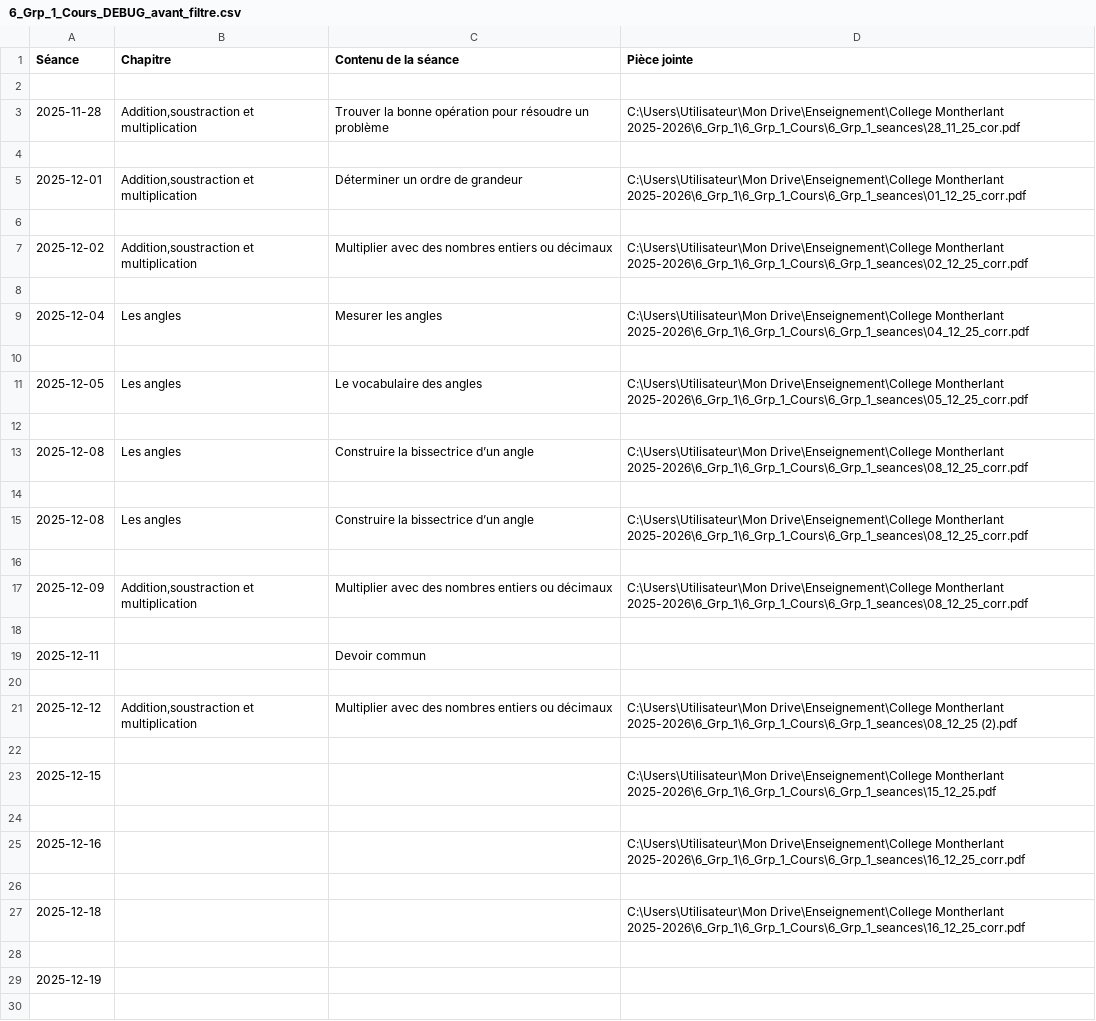
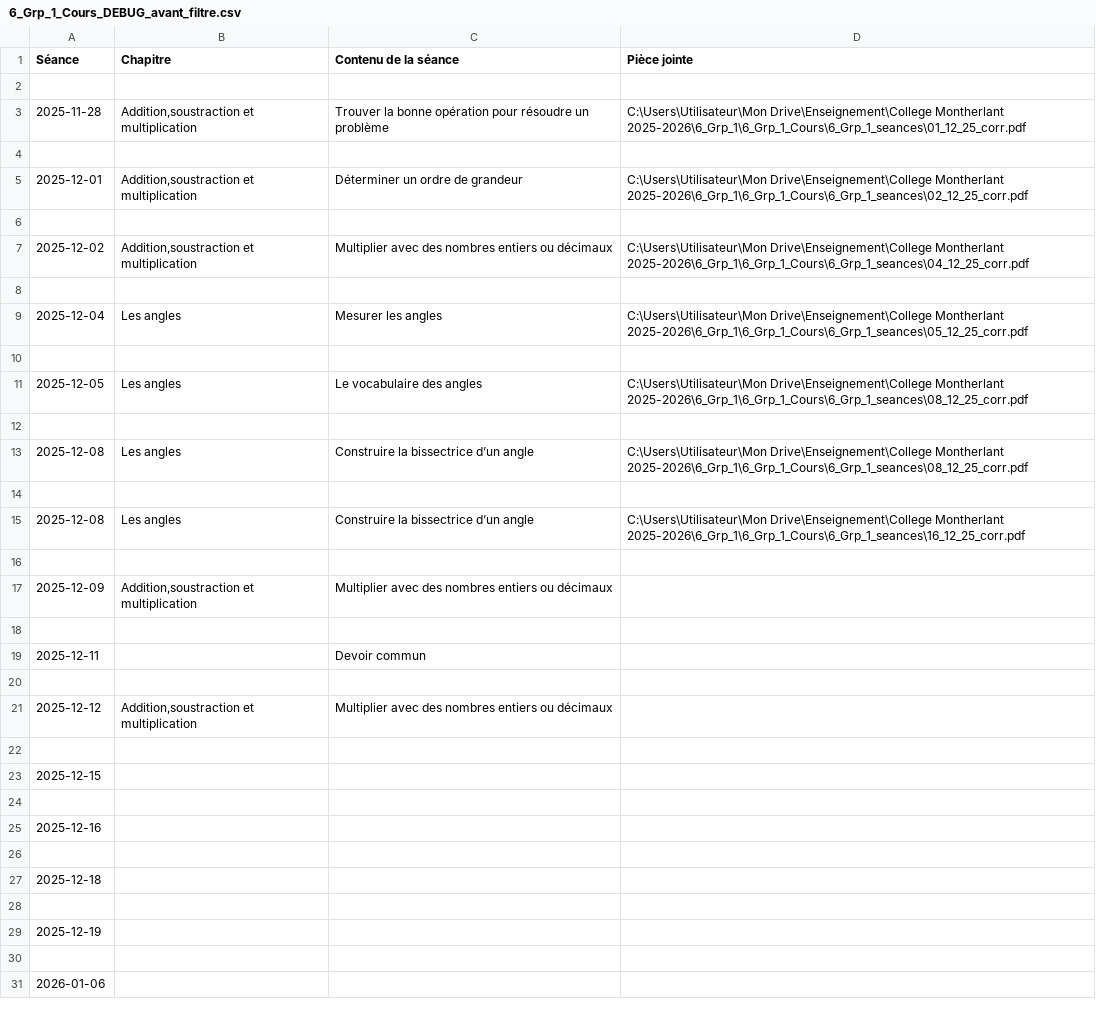
Before and after one commit to EnseignementMath/cours-de-maths, a CSV file: docs/progressions/College Montherlant 2025-2026/6_Grp_1_Cours_DEBUG_avant_filtre.csv, drawn as a sheet; only a part is shown; the shorter side is filled out with more unchanged rows.

Commit message:
auto: maj progressions + index + pièces jointes (2025-12-13 15:02:45)

```diff
--- a/docs/progressions/College Montherlant 2025-2026/6_Grp_1_Cours_DEBUG_avant_filtre.csv
+++ b/docs/progressions/College Montherlant 2025-2026/6_Grp_1_Cours_DEBUG_avant_filtre.csv
@@ -2,11 +2,11 @@ Séance,Chapitre,Contenu de la séance,Pièce jointe
 
-2025-11-28,"Addition,soustraction et multiplication",Trouver la bonne opération pour résoudre un problème,C:\Users\Utilisateur\Mon Drive\Enseignement\College Montherlant 2025-2026\6_Grp_1\6_Grp_1_Cours\6_Grp_1_seances\28_11_25_cor.pdf
+2025-11-28,"Addition,soustraction et multiplication",Trouver la bonne opération pour résoudre un problème,C:\Users\Utilisateur\Mon Drive\Enseignement\College Montherlant 2025-2026\6_Grp_1\6_Grp_1_Cours\6_Grp_1_seances\01_12_25_corr.pdf
 
-2025-12-01,"Addition,soustraction et multiplication",Déterminer un ordre de grandeur,C:\Users\Utilisateur\Mon Drive\Enseignement\College Montherlant 2025-2026\6_Grp_1\6_Grp_1_Cours\6_Grp_1_seances\01_12_25_corr.pdf
+2025-12-01,"Addition,soustraction et multiplication",Déterminer un ordre de grandeur,C:\Users\Utilisateur\Mon Drive\Enseignement\College Montherlant 2025-2026\6_Grp_1\6_Grp_1_Cours\6_Grp_1_seances\02_12_25_corr.pdf
 
-2025-12-02,"Addition,soustraction et multiplication",Multiplier avec des nombres entiers ou décimaux,C:\Users\Utilisateur\Mon Drive\Enseignement\College Montherlant 2025-2026\6_Grp_1\6_Grp_1_Cours\6_Grp_1_seances\02_12_25_corr.pdf
+2025-12-02,"Addition,soustraction et multiplication",Multiplier avec des nombres entiers ou décimaux,C:\Users\Utilisateur\Mon Drive\Enseignement\College Montherlant 2025-2026\6_Grp_1\6_Grp_1_Cours\6_Grp_1_seances\04_12_25_corr.pdf
 
-2025-12-04,Les angles,Mesurer les angles,C:\Users\Utilisateur\Mon Drive\Enseignement\College Montherlant 2025-2026\6_Grp_1\6_Grp_1_Cours\6_Grp_1_seances\04_12_25_corr.pdf
+2025-12-04,Les angles,Mesurer les angles,C:\Users\Utilisateur\Mon Drive\Enseignement\College Montherlant 2025-2026\6_Grp_1\6_Grp_1_Cours\6_Grp_1_seances\05_12_25_corr.pdf
 
-2025-12-05,Les angles,Le vocabulaire des angles,C:\Users\Utilisateur\Mon Drive\Enseignement\College Montherlant 2025-2026\6_Grp_1\6_Grp_1_Cours\6_Grp_1_seances\05_12_25_corr.pdf
+2025-12-05,Les angles,Le vocabulaire des angles,C:\Users\Utilisateur\Mon Drive\Enseignement\College Montherlant 2025-2026\6_Grp_1\6_Grp_1_Cours\6_Grp_1_seances\08_12_25_corr.pdf
 
@@ -14,5 +14,5 @@ Séance,Chapitre,Contenu de la séance,Pièce jointe
 
-2025-12-08,Les angles,Construire la bissectrice d’un angle,C:\Users\Utilisateur\Mon Drive\Enseignement\College Montherlant 2025-2026\6_Grp_1\6_Grp_1_Cours\6_Grp_1_seances\08_12_25_corr.pdf
+2025-12-08,Les angles,Construire la bissectrice d’un angle,C:\Users\Utilisateur\Mon Drive\Enseignement\College Montherlant 2025-2026\6_Grp_1\6_Grp_1_Cours\6_Grp_1_seances\16_12_25_corr.pdf
 
-2025-12-09,"Addition,soustraction et multiplication",Multiplier avec des nombres entiers ou décimaux,C:\Users\Utilisateur\Mon Drive\Enseignement\College Montherlant 2025-2026\6_Grp_1\6_Grp_1_Cours\6_Grp_1_seances\08_12_25_corr.pdf
+2025-12-09,"Addition,soustraction et multiplication",Multiplier avec des nombres entiers ou décimaux,
 
@@ -20,9 +20,9 @@ Séance,Chapitre,Contenu de la séance,Pièce jointe
 
-2025-12-12,"Addition,soustraction et multiplication",Multiplier avec des nombres entiers ou décimaux,C:\Users\Utilisateur\Mon Drive\Enseignement\College Montherlant 2025-2026\6_Grp_1\6_Grp_1_Cours\6_Grp_1_seances\08_12_25 (2).pdf
+2025-12-12,"Addition,soustraction et multiplication",Multiplier avec des nombres entiers ou décimaux,
 
-2025-12-15,,,C:\Users\Utilisateur\Mon Drive\Enseignement\College Montherlant 2025-2026\6_Grp_1\6_Grp_1_Cours\6_Grp_1_seances\15_12_25.pdf
+2025-12-15,,,
 
-2025-12-16,,,C:\Users\Utilisateur\Mon Drive\Enseignement\College Montherlant 2025-2026\6_Grp_1\6_Grp_1_Cours\6_Grp_1_seances\16_12_25_corr.pdf
+2025-12-16,,,
 
-2025-12-18,,,C:\Users\Utilisateur\Mon Drive\Enseignement\College Montherlant 2025-2026\6_Grp_1\6_Grp_1_Cours\6_Grp_1_seances\16_12_25_corr.pdf
+2025-12-18,,,
 
```
Also changed, not shown: docs/progressions/College Montherlant 2025-2026/4_Grp_3_Cours_DEBUG_apres_filtre.csv, docs/progressions/College Montherlant 2025-2026/4_Grp_3_Cours_DEBUG_avant_filtre.csv, 17 other files.
